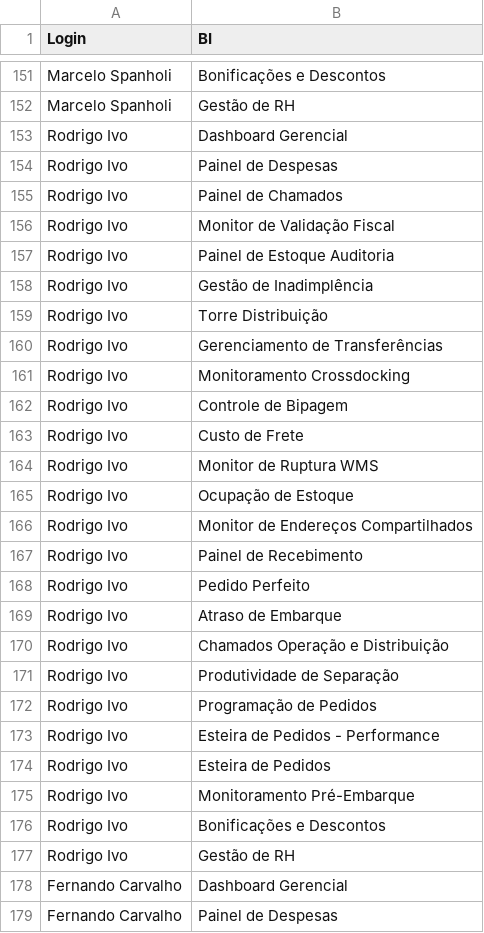
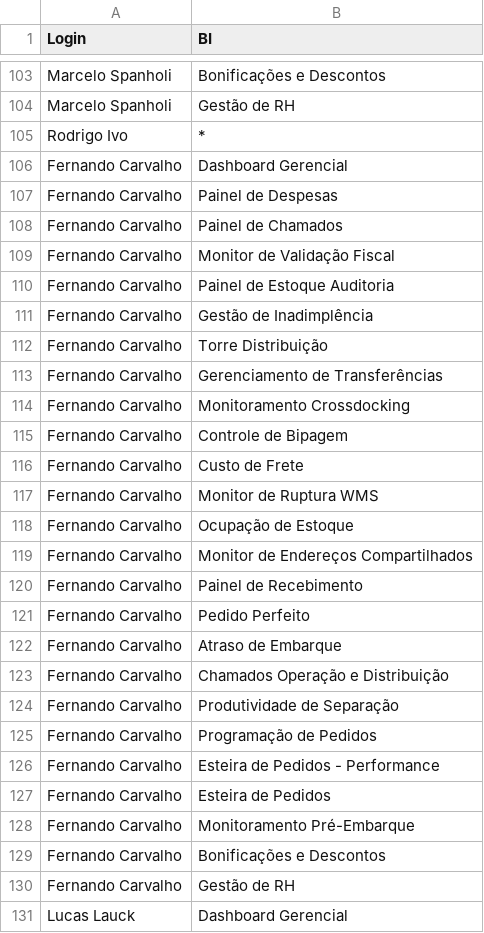
Before and after one commit to Br-Supply/BrSupplyDashboards, a CSV file: permissoes.csv, drawn as a sheet; only a part is shown, gaps mark what is left out; the shorter side is filled out with more unchanged rows; the diff covers the shown part only.

```diff
--- a/permissoes.csv
+++ b/permissoes.csv
@@ -152,27 +104,3 @@ Marcelo Spanholi,Bonificações e Descontos
 Marcelo Spanholi,Gestão de RH
-Rodrigo Ivo,Dashboard Gerencial
-Rodrigo Ivo,Painel de Despesas
-Rodrigo Ivo,Painel de Chamados
-Rodrigo Ivo,Monitor de Validação Fiscal
-Rodrigo Ivo,Painel de Estoque Auditoria
-Rodrigo Ivo,Gestão de Inadimplência
-Rodrigo Ivo,Torre Distribuição
-Rodrigo Ivo,Gerenciamento de Transferências
-Rodrigo Ivo,Monitoramento Crossdocking
-Rodrigo Ivo,Controle de Bipagem
-Rodrigo Ivo,Custo de Frete
-Rodrigo Ivo,Monitor de Ruptura WMS
-Rodrigo Ivo,Ocupação de Estoque
-Rodrigo Ivo,Monitor de Endereços Compartilhados
-Rodrigo Ivo,Painel de Recebimento
-Rodrigo Ivo,Pedido Perfeito
-Rodrigo Ivo,Atraso de Embarque
-Rodrigo Ivo,Chamados Operação e Distribuição
-Rodrigo Ivo,Produtividade de Separação
-Rodrigo Ivo,Programação de Pedidos
-Rodrigo Ivo,Esteira de Pedidos - Performance
-Rodrigo Ivo,Esteira de Pedidos
-Rodrigo Ivo,Monitoramento Pré-Embarque
-Rodrigo Ivo,Bonificações e Descontos
-Rodrigo Ivo,Gestão de RH
+Rodrigo Ivo,*
 Fernando Carvalho,Dashboard Gerencial
```
Also changed, not shown: 48 removed rows and 2 edited cells elsewhere in this file.
